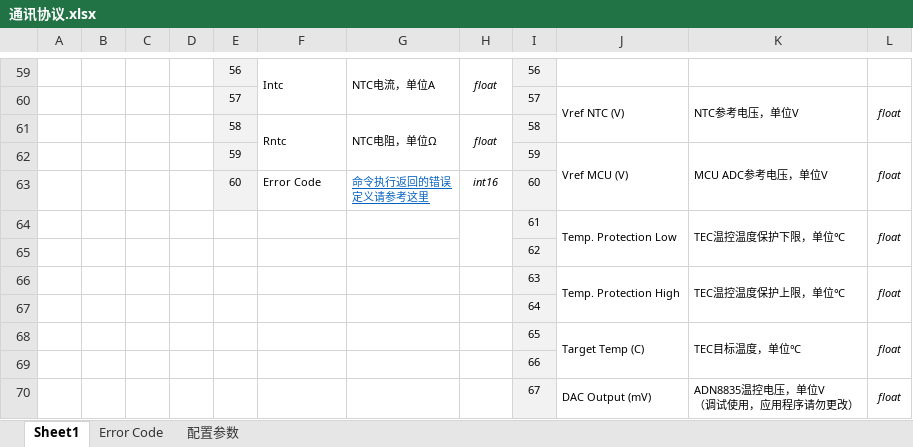
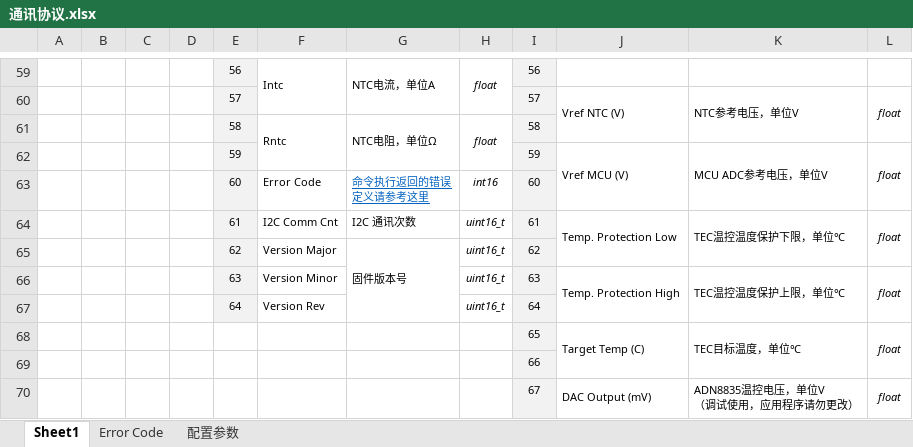
Before and after one commit to Mikksu/4x25G_DML_TOSA_Drive_Board, an Excel workbook: 通讯协议.xlsx, sheet Sheet1, drawn as a sheet; only a part is shown, gaps mark what is left out; values as stored, in another font and other column widths than the file's, no borders; charts and pictures not drawn; removed rows and columns are numbered as before the commit, all else as after; the diff names each change by its address in the sheet, - before the commit and + after, or states it on an @@ line.

```diff
--- a/通讯协议.xlsx (sheet Sheet1)
+++ b/通讯协议.xlsx (sheet Sheet1)
-E64: (empty)
+E64: 61
-E64 fill: none
+E64 fill: #F2F2F2
-F64: (empty)
+F64: I2C Comm Cnt
-G64: (empty)
+G64: I2C 通讯次数
-H64: (empty)
+H64: uint16_t
-H64:H65 merged
-row 65:  |  |  |  |  |  |  |  | 62
+row 65:  |  |  |  | 62 | Version Major | 固件版本号 | uint16_t | 62
-E66: (empty)
+E66: 63
-E66 fill: none
+E66 fill: #F2F2F2
-F66: (empty)
+F66: Version Minor
-H66: (empty)
+H66: uint16_t
-row 67:  |  |  |  |  |  |  |  | 64
+row 67:  |  |  |  | 64 | Version Rev |  | uint16_t | 64
```
Also changed, not shown: 6 other files.
